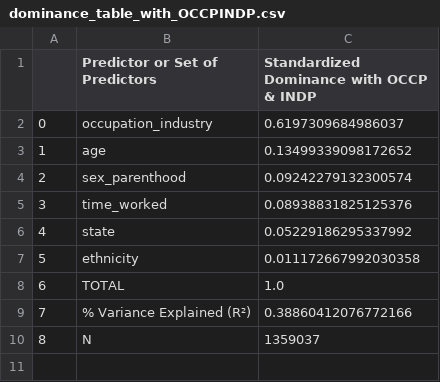
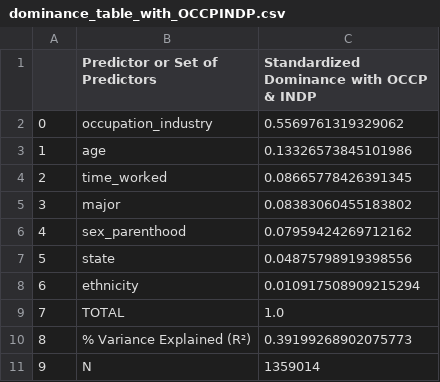
Before and after one commit to Disco-Gnome/Capstone, a CSV file: dominance_table_with_OCCPINDP.csv, drawn as a sheet; removed rows and columns are numbered as before the commit, all else as after; the diff names each change by its address in the sheet, - before the commit and + after, or states it on an @@ line.

```diff
--- a/dominance_table_with_OCCPINDP.csv
+++ b/dominance_table_with_OCCPINDP.csv
-C2: 0.6197309684986037
+C2: 0.5569761319329062
-C3: 0.13499339098172652
+C3: 0.13326573845101986
-row 4: 2 | sex_parenthood | 0.09242279132300574
@@ column A renumbered from row 4 down @@
-C4: 0.08938831825125376
+C4: 0.08665778426391345
+row 5: 3 | major | 0.08383060455183802
+row 6: 4 | sex_parenthood | 0.07959424269712162
-C7: 0.05229186295337992
+C7: 0.04875798919398556
-C8: 0.011172667992030358
+C8: 0.010917508909215294
-C10: 0.38860412076772166
+C10: 0.39199268902075773
-C11: 1359037
+C11: 1359014
```
Also changed, not shown: dissimilarity_table.csv, dominance_table_without_OCCPINDP.csv, 6 other files.
